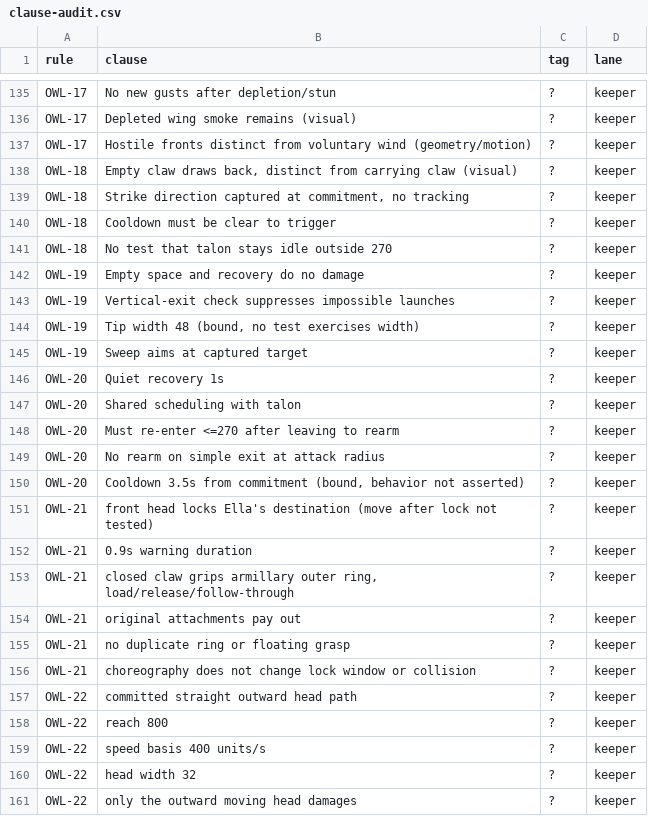
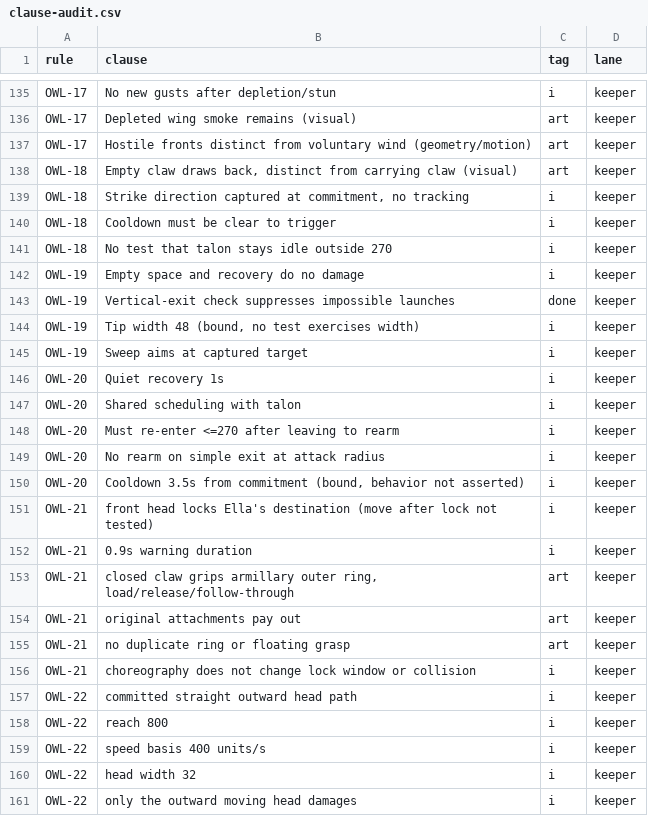
Before and after one commit to joshdrochon/UmbrellaElla, a CSV file: docs/build/clause-audit.csv, drawn as a sheet; only a part is shown, gaps mark what is left out; the diff covers the shown part only; the diff names each change by its address in the sheet, - before the commit and + after, or states it on an @@ line.

```diff
--- a/docs/build/clause-audit.csv
+++ b/docs/build/clause-audit.csv
-C135 (tag): ?
+C135 (tag): i
-C136:C138 (tag): ?
+C136:C138 (tag): art
-C139:C142 (tag): ?
+C139:C142 (tag): i
-C143 (tag): ?
+C143 (tag): done
-C144:C152 (tag): ?
+C144:C152 (tag): i
-C153:C155 (tag): ?
+C153:C155 (tag): art
-C156:C161 (tag): ?
+C156:C161 (tag): i
```
Also changed, not shown: 131 edited cells elsewhere in this file, 6 other files.
